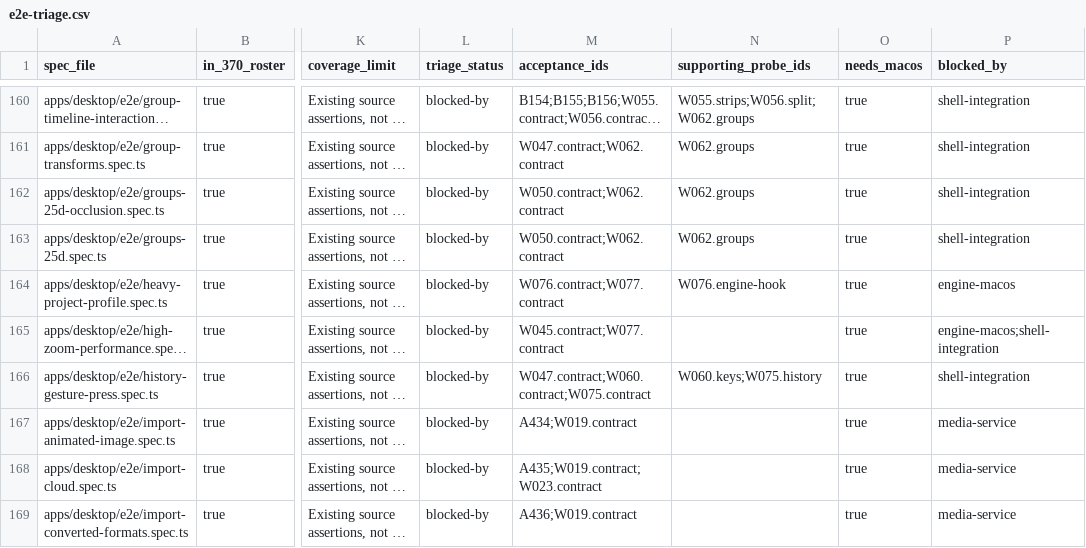
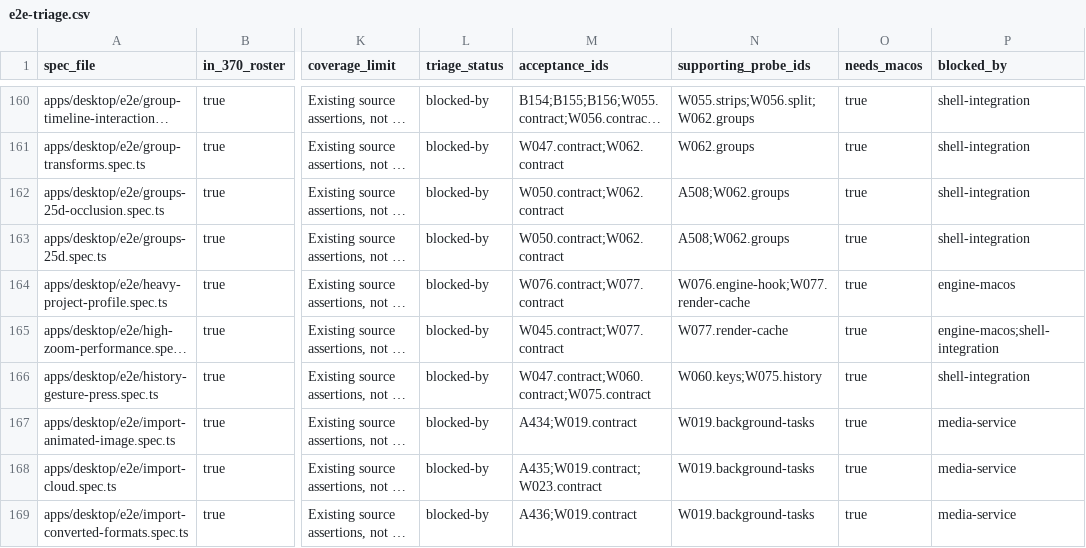
Before and after one commit to iterative-computer/powermove, a CSV file: docs/native/e2e-triage.csv, drawn as a sheet; only a part is shown, gaps mark what is left out; long unchanged cells end in …; the diff covers the shown part only; the diff names each change by its address in the sheet, - before the commit and + after, or states it on an @@ line.

```diff
--- a/docs/native/e2e-triage.csv
+++ b/docs/native/e2e-triage.csv
-N162:N163 (supporting_probe_ids): W062.groups
+N162:N163 (supporting_probe_ids): A508;W062.groups
-N164 (supporting_probe_ids): W076.engine-hook
+N164 (supporting_probe_ids): W076.engine-hook;W077.render-cache
-N165 (supporting_probe_ids): (empty)
+N165 (supporting_probe_ids): W077.render-cache
-N167:N169 (supporting_probe_ids): (empty)
+N167:N169 (supporting_probe_ids): W019.background-tasks
```
Also changed, not shown: 139 edited cells elsewhere in this file, apps/native/crates/acceptance/data/e2e-map.csv, 18 other files.
